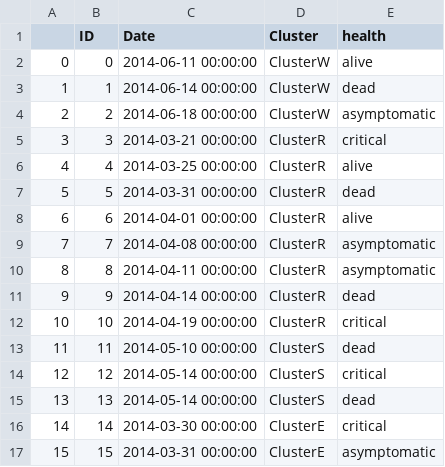
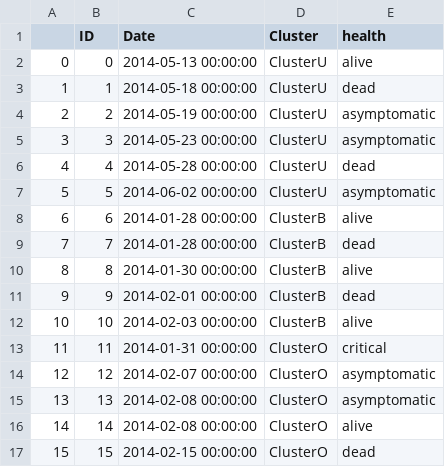
Before and after one commit to cmrivers/epipy, a CSV file: data/example_data.csv, drawn as a sheet; only a part is shown; the diff covers the shown part only.

```diff
--- a/data/example_data.csv
+++ b/data/example_data.csv
@@ -1,17 +1,17 @@
 ,ID,Date,Cluster,health
-0,0,2014-06-11 00:00:00,ClusterW,alive
-1,1,2014-06-14 00:00:00,ClusterW,dead
-2,2,2014-06-18 00:00:00,ClusterW,asymptomatic
-3,3,2014-03-21 00:00:00,ClusterR,critical
-4,4,2014-03-25 00:00:00,ClusterR,alive
-5,5,2014-03-31 00:00:00,ClusterR,dead
-6,6,2014-04-01 00:00:00,ClusterR,alive
-7,7,2014-04-08 00:00:00,ClusterR,asymptomatic
-8,8,2014-04-11 00:00:00,ClusterR,asymptomatic
-9,9,2014-04-14 00:00:00,ClusterR,dead
-10,10,2014-04-19 00:00:00,ClusterR,critical
-11,11,2014-05-10 00:00:00,ClusterS,dead
-12,12,2014-05-14 00:00:00,ClusterS,critical
-13,13,2014-05-14 00:00:00,ClusterS,dead
-14,14,2014-03-30 00:00:00,ClusterE,critical
-15,15,2014-03-31 00:00:00,ClusterE,asymptomatic
+0,0,2014-05-13 00:00:00,ClusterU,alive
+1,1,2014-05-18 00:00:00,ClusterU,dead
+2,2,2014-05-19 00:00:00,ClusterU,asymptomatic
+3,3,2014-05-23 00:00:00,ClusterU,asymptomatic
+4,4,2014-05-28 00:00:00,ClusterU,dead
+5,5,2014-06-02 00:00:00,ClusterU,asymptomatic
+6,6,2014-01-28 00:00:00,ClusterB,alive
+7,7,2014-01-28 00:00:00,ClusterB,dead
+8,8,2014-01-30 00:00:00,ClusterB,alive
+9,9,2014-02-01 00:00:00,ClusterB,dead
+10,10,2014-02-03 00:00:00,ClusterB,alive
+11,11,2014-01-31 00:00:00,ClusterO,critical
+12,12,2014-02-07 00:00:00,ClusterO,asymptomatic
+13,13,2014-02-08 00:00:00,ClusterO,asymptomatic
+14,14,2014-02-08 00:00:00,ClusterO,alive
+15,15,2014-02-15 00:00:00,ClusterO,dead
```
Also changed, not shown: 5 added rows and 66 edited cells elsewhere in this file, 7 other files.
